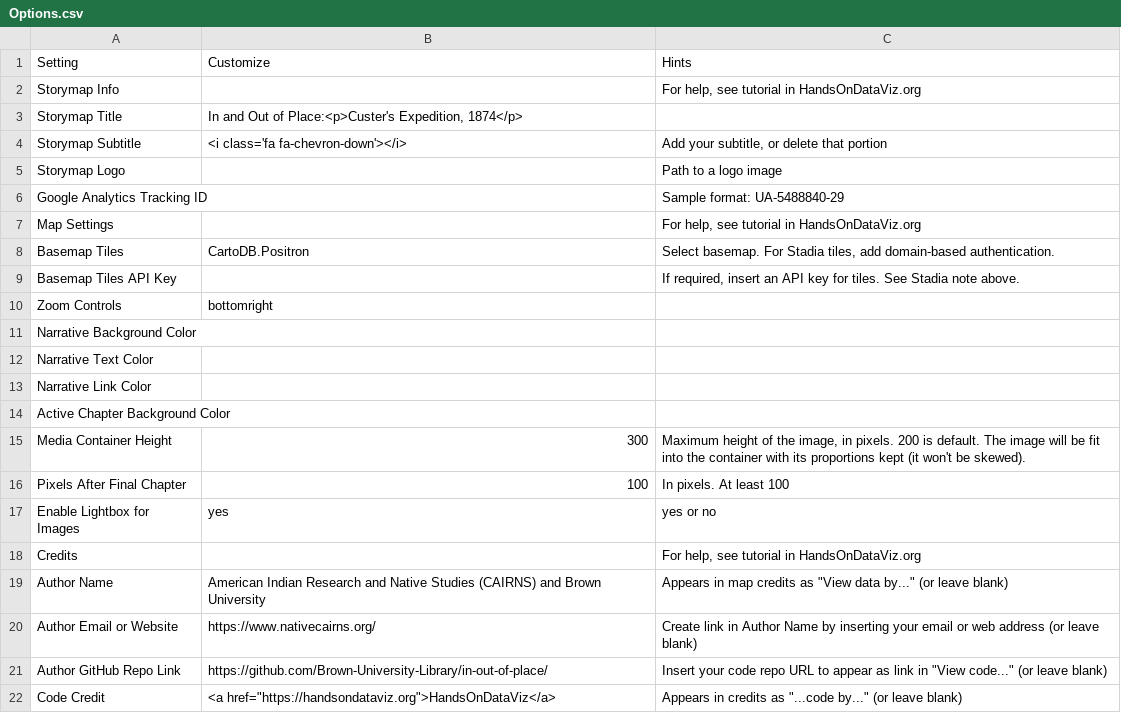
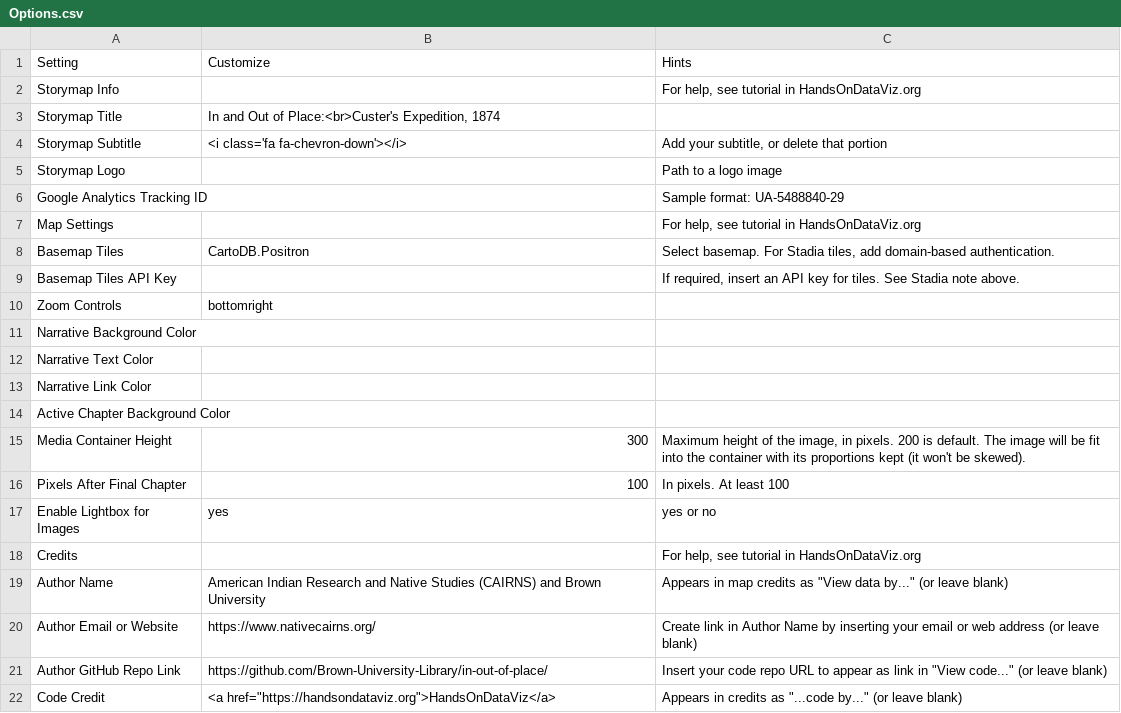
Before and after one commit to Brown-University-Library/ioop, a CSV file: csv/Options.csv, drawn as a sheet.

Commit message:
Update Options.csv

```diff
--- a/csv/Options.csv
+++ b/csv/Options.csv
@@ -2,3 +2,3 @@ Setting,Customize,Hints
 Storymap Info,,"For help, see tutorial in HandsOnDataViz.org"
-Storymap Title,"In and Out of Place:<p>Custer's Expedition, 1874</p>",
+Storymap Title,"In and Out of Place:<br>Custer's Expedition, 1874",
 Storymap Subtitle,<i class='fa fa-chevron-down'></i>,"Add your subtitle, or delete that portion"
```
